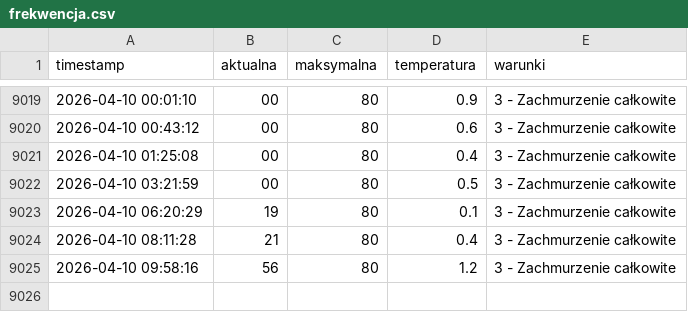
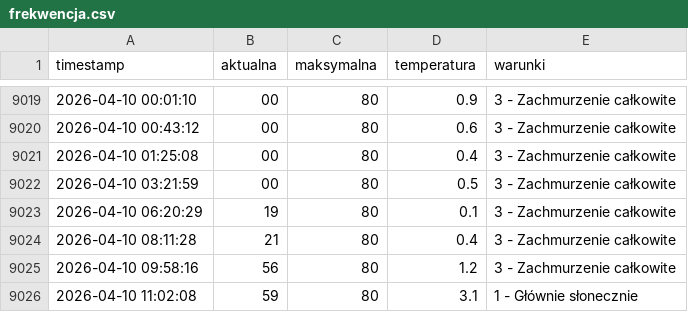
Before and after one commit to tatkoch/MOSiR_Lancut, a CSV file: frekwencja.csv, drawn as a sheet; only a part is shown, gaps mark what is left out.

```diff
--- a/frekwencja.csv
+++ b/frekwencja.csv
@@ -9025 +9025,2 @@ timestamp,aktualna,maksymalna,temperatura,warunki
 2026-04-10 09:58:16,56,80,1.2,3 - Zachmurzenie całkowite
+2026-04-10 11:02:08,59,80,3.1,1 - Głównie słonecznie
```
